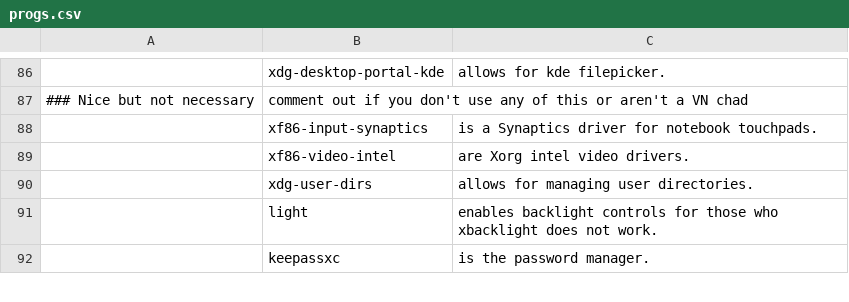
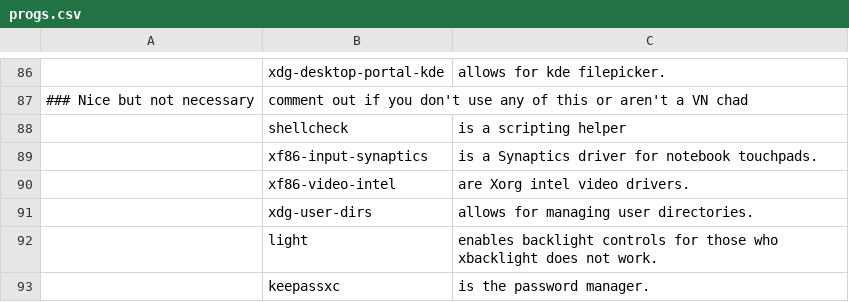
Before and after one commit to johndovern/NARDS, a CSV file: progs.csv, drawn as a sheet; only a part is shown, gaps mark what is left out; the diff names each change by its address in the sheet, - before the commit and + after, or states it on an @@ line.

Commit message:
update progs.csv

```diff
--- a/progs.csv
+++ b/progs.csv
+row 88:  | shellcheck | is a scripting helper
```
